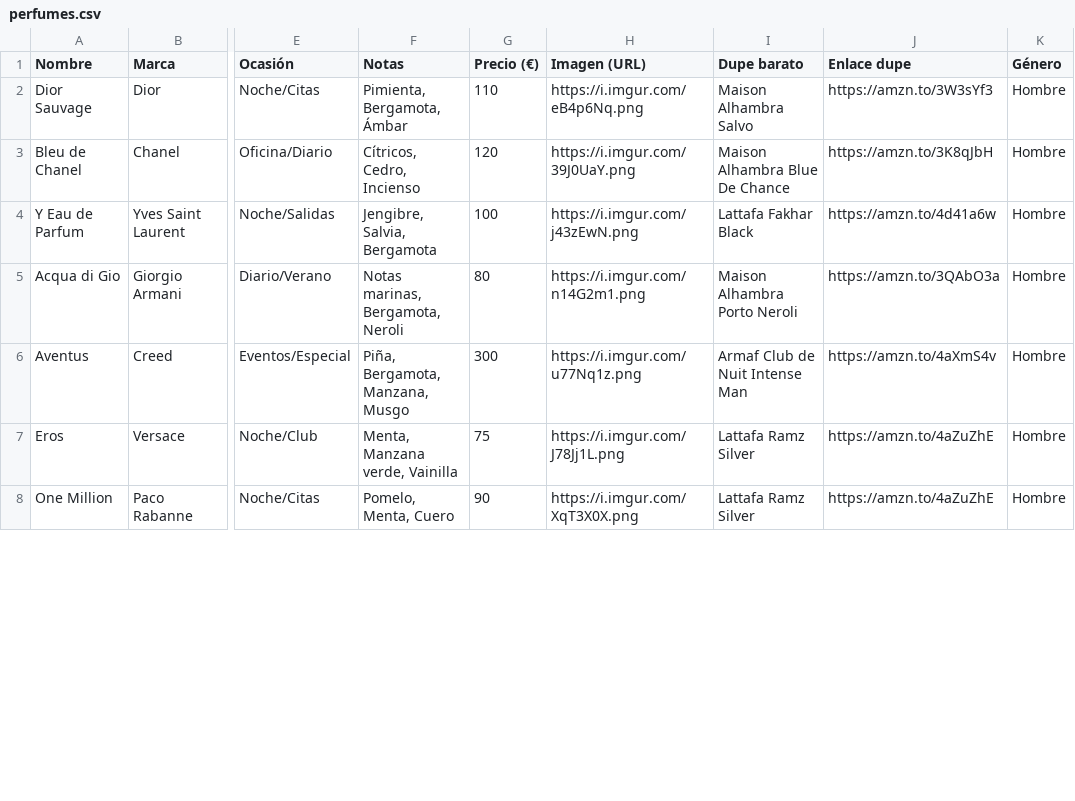
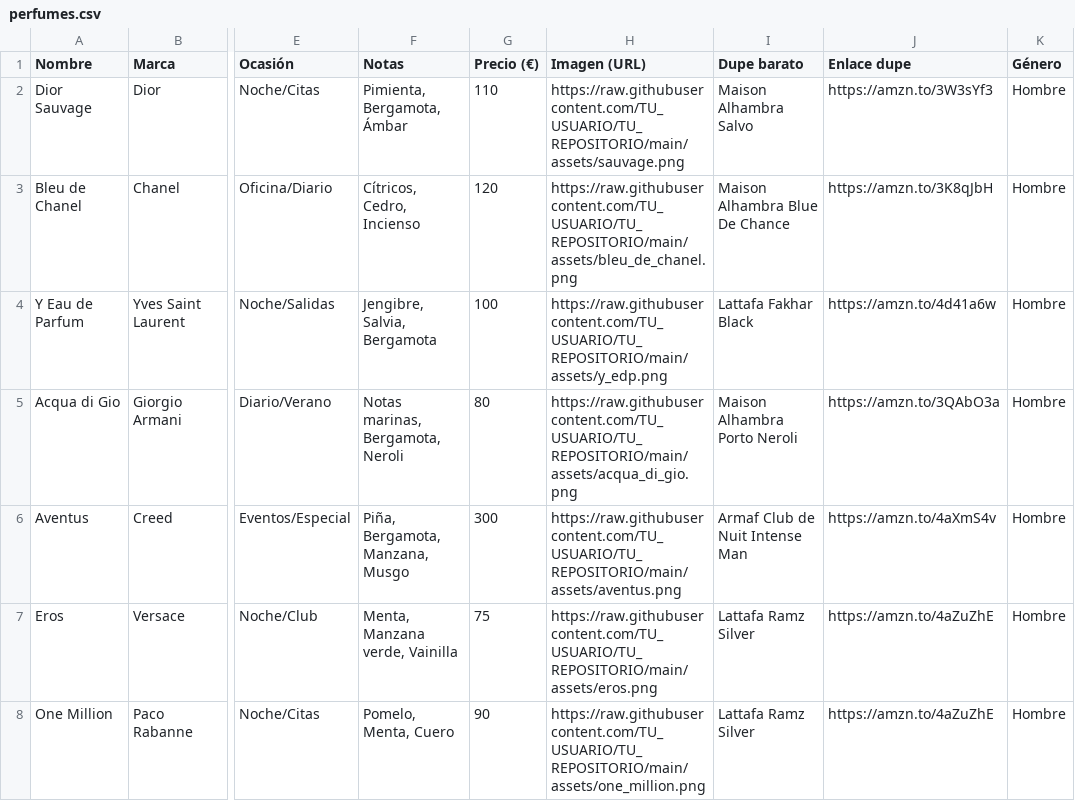
Before and after one commit to cryptpoza/Your-Parfum.com, a CSV file: perfumes.csv, drawn as a sheet; only a part is shown, gaps mark what is left out; the diff covers the shown part only; the diff names each change by its address in the sheet, - before the commit and + after, or states it on an @@ line.

```diff
--- a/perfumes.csv
+++ b/perfumes.csv
-H2 (Imagen (URL)): https://i.imgur.com/eB4p6Nq.png
+H2 (Imagen (URL)): https://raw.githubusercontent.com/TU_USUARIO/TU_REPOSITORIO/main/assets/sauvage.png
-H3 (Imagen (URL)): https://i.imgur.com/39J0UaY.png
+H3 (Imagen (URL)): https://raw.githubusercontent.com/TU_USUARIO/TU_REPOSITORIO/main/assets/bleu_de_chanel.png
-H4 (Imagen (URL)): https://i.imgur.com/j43zEwN.png
+H4 (Imagen (URL)): https://raw.githubusercontent.com/TU_USUARIO/TU_REPOSITORIO/main/assets/y_edp.png
-H5 (Imagen (URL)): https://i.imgur.com/n14G2m1.png
+H5 (Imagen (URL)): https://raw.githubusercontent.com/TU_USUARIO/TU_REPOSITORIO/main/assets/acqua_di_gio.png
-H6 (Imagen (URL)): https://i.imgur.com/u77Nq1z.png
+H6 (Imagen (URL)): https://raw.githubusercontent.com/TU_USUARIO/TU_REPOSITORIO/main/assets/aventus.png
-H7 (Imagen (URL)): https://i.imgur.com/J78Jj1L.png
+H7 (Imagen (URL)): https://raw.githubusercontent.com/TU_USUARIO/TU_REPOSITORIO/main/assets/eros.png
-H8 (Imagen (URL)): https://i.imgur.com/XqT3X0X.png
+H8 (Imagen (URL)): https://raw.githubusercontent.com/TU_USUARIO/TU_REPOSITORIO/main/assets/one_million.png
```
Also changed, not shown: 25 edited cells elsewhere in this file.
